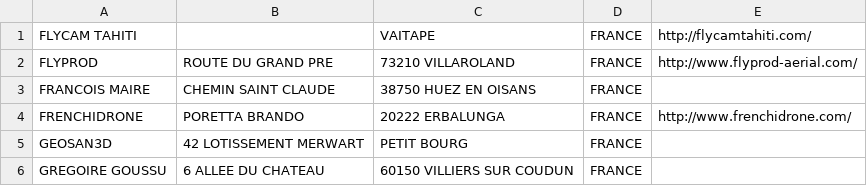
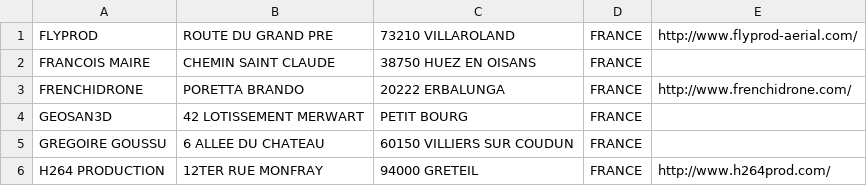
Before and after one commit to igeofr/igeofr.github.io, a CSV file: map_drones/notfoundexploitants.csv, drawn as a sheet; only a part is shown; the shorter side is filled out with more unchanged rows.

Commit message:
FLYCAM

```diff
--- a/map_drones/notfoundexploitants.csv
+++ b/map_drones/notfoundexploitants.csv
@@ -1,2 +1 @@
-"FLYCAM TAHITI";;"VAITAPE";"FRANCE";"http://flycamtahiti.com/"
 "FLYPROD";"ROUTE DU GRAND PRE ";"73210 VILLAROLAND";"FRANCE";"http://www.flyprod-aerial.com/"
```
